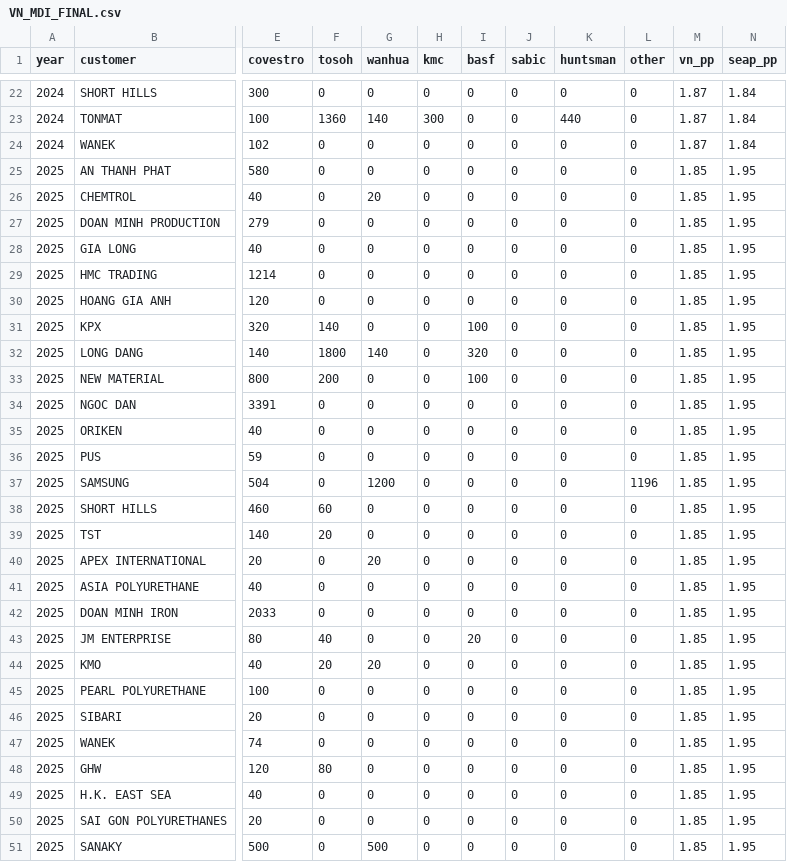
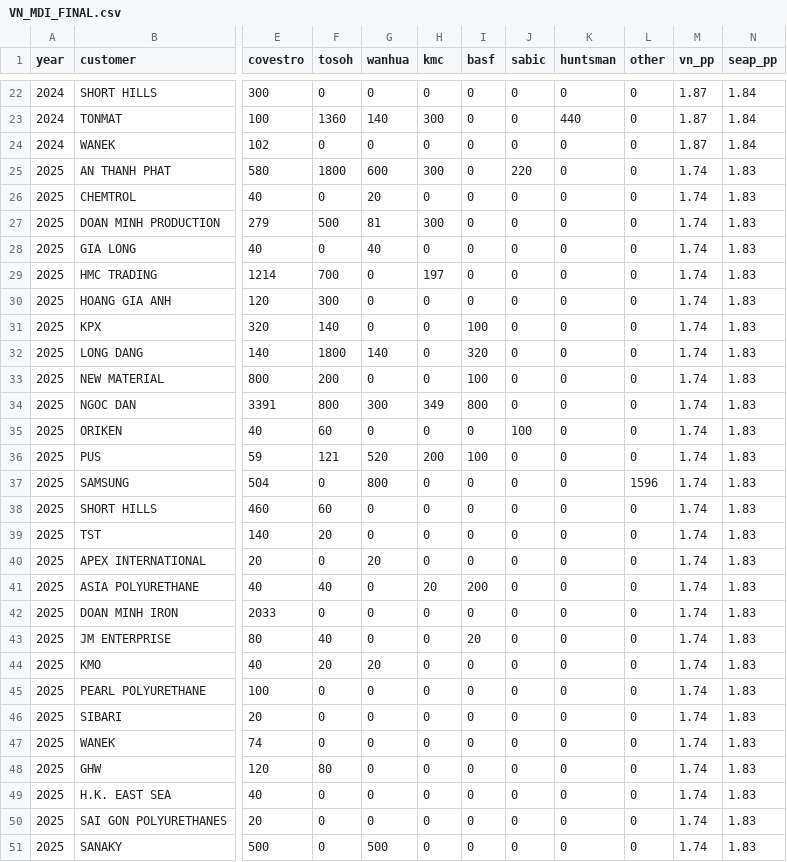
Before and after one commit to Hiep-cao-cov/data_analysis_2, a CSV file: data/VN_MDI_FINAL.csv, drawn as a sheet; only a part is shown, gaps mark what is left out; the diff covers the shown part only; the diff names each change by its address in the sheet, - before the commit and + after, or states it on an @@ line.

Commit message:
change pmdi data

```diff
--- a/data/VN_MDI_FINAL.csv
+++ b/data/VN_MDI_FINAL.csv
-F25 (tosoh): 0
+F25 (tosoh): 1800
-G25 (wanhua): 0
+G25 (wanhua): 600
-H25 (kmc): 0
+H25 (kmc): 300
-J25 (sabic): 0
+J25 (sabic): 220
-M25:M51 (vn_pp): 1.85
+M25:M51 (vn_pp): 1.74
-N25:N51 (seap_pp): 1.95
+N25:N51 (seap_pp): 1.83
-F27 (tosoh): 0
+F27 (tosoh): 500
-G27 (wanhua): 0
+G27 (wanhua): 81
-H27 (kmc): 0
+H27 (kmc): 300
-G28 (wanhua): 0
+G28 (wanhua): 40
-F29 (tosoh): 0
+F29 (tosoh): 700
-H29 (kmc): 0
+H29 (kmc): 197
-F30 (tosoh): 0
+F30 (tosoh): 300
-F34 (tosoh): 0
+F34 (tosoh): 800
-G34 (wanhua): 0
+G34 (wanhua): 300
-H34 (kmc): 0
+H34 (kmc): 349
-I34 (basf): 0
+I34 (basf): 800
-F35 (tosoh): 0
+F35 (tosoh): 60
-J35 (sabic): 0
+J35 (sabic): 100
-F36 (tosoh): 0
+F36 (tosoh): 121
-G36 (wanhua): 0
+G36 (wanhua): 520
-H36 (kmc): 0
+H36 (kmc): 200
-I36 (basf): 0
+I36 (basf): 100
-G37 (wanhua): 1200
+G37 (wanhua): 800
-L37 (other): 1196
+L37 (other): 1596
-F41 (tosoh): 0
+F41 (tosoh): 40
-H41 (kmc): 0
+H41 (kmc): 20
-I41 (basf): 0
+I41 (basf): 200
```
Also changed, not shown: 10 edited cells elsewhere in this file.
